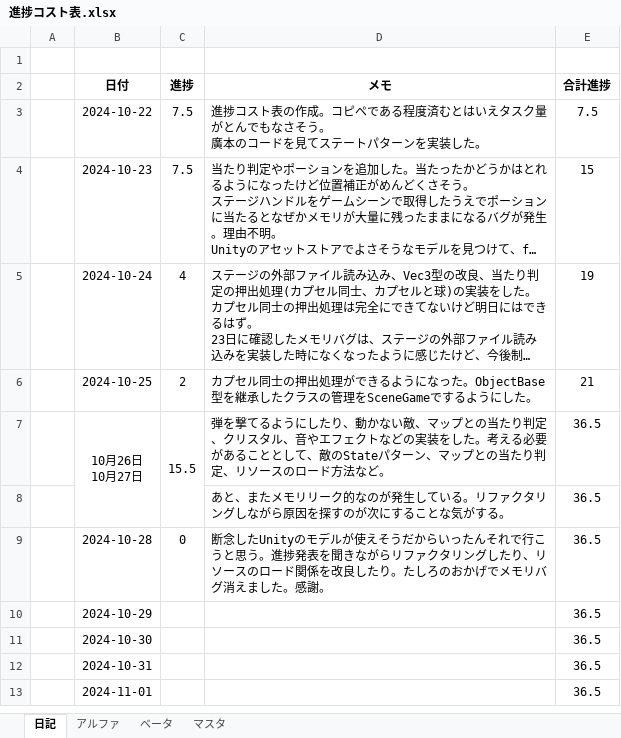
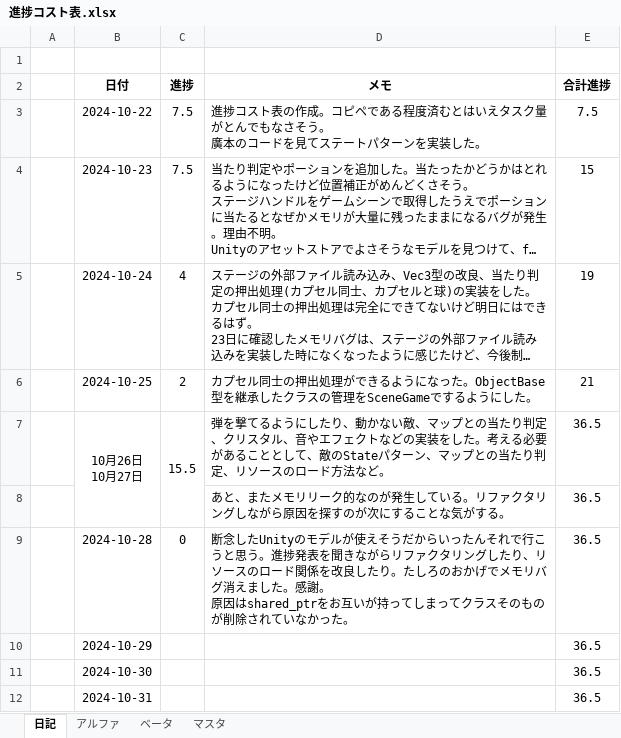
Before and after one commit to nkd10121/EmploymentWorks, an Excel workbook: 進捗コスト表.xlsx, sheet 日記, drawn as a sheet; only a part is shown; the shorter side is filled out with more unchanged rows; long unchanged cells end in …; values as stored, in another font and other column widths than the file's, no borders; ↵ is a line break in a cell; the diff names each change by its address in the sheet, - before the commit and + after, or states it on an @@ line.

```diff
--- a/進捗コスト表.xlsx (sheet 日記)
+++ b/進捗コスト表.xlsx (sheet 日記)
-D9 (メモ): …。感謝。
+D9 (メモ): …。感謝。 ↵ 原因はshared_ptrをお互いが持ってしまってクラスそのものが削除されていなかった。
```
Also changed, not shown: sheet アルファ.
